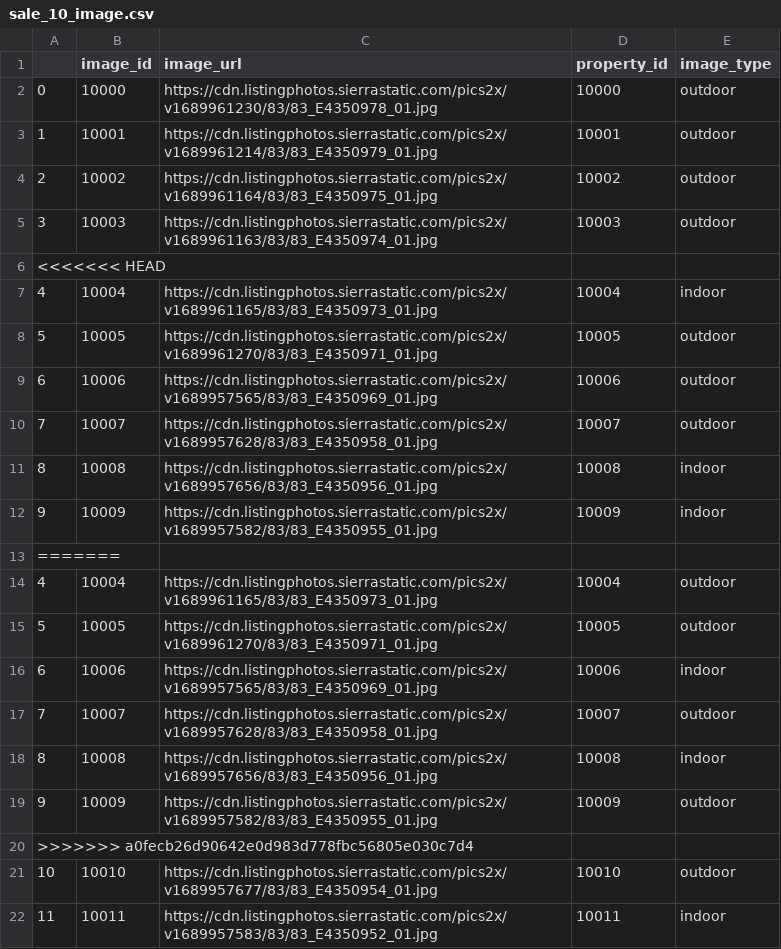
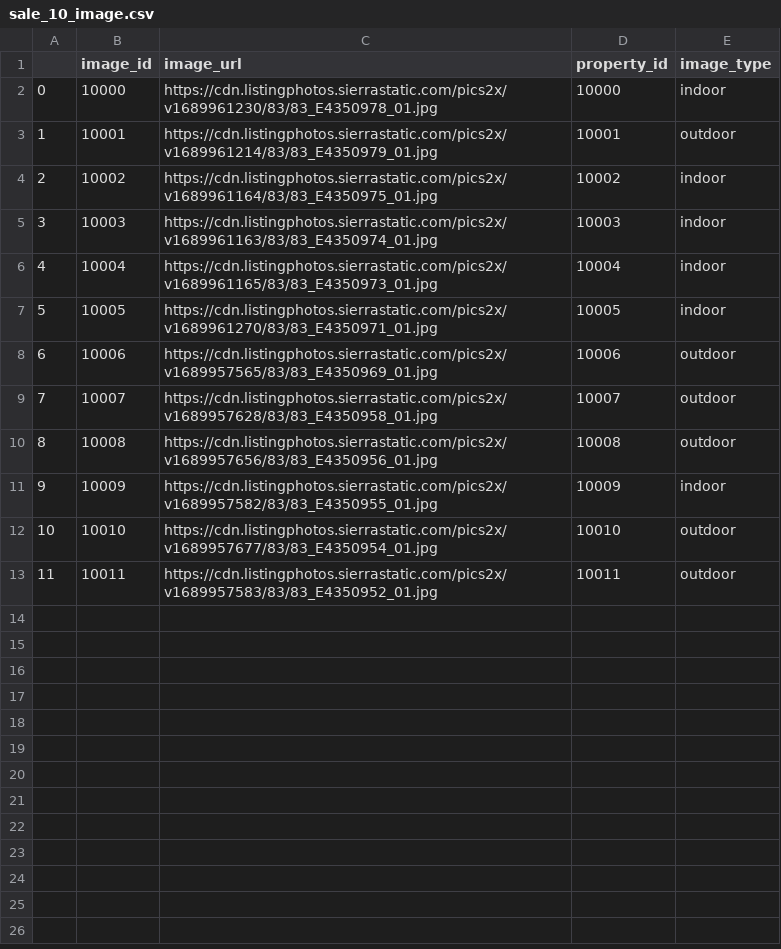
Before and after one commit to cylaceste/homefinder, a CSV file: homefinder/database/real_data/sale_10_image.csv, drawn as a sheet.

```diff
--- a/homefinder/database/real_data/sale_10_image.csv
+++ b/homefinder/database/real_data/sale_10_image.csv
@@ -1,22 +1,13 @@
 ,image_id,image_url,property_id,image_type
-0,10000,https://cdn.listingphotos.sierrastatic.com/pics2x/v1689961230/83/83_E4350978_01.jpg,10000,outdoor
+0,10000,https://cdn.listingphotos.sierrastatic.com/pics2x/v1689961230/83/83_E4350978_01.jpg,10000,indoor
 1,10001,https://cdn.listingphotos.sierrastatic.com/pics2x/v1689961214/83/83_E4350979_01.jpg,10001,outdoor
-2,10002,https://cdn.listingphotos.sierrastatic.com/pics2x/v1689961164/83/83_E4350975_01.jpg,10002,outdoor
-3,10003,https://cdn.listingphotos.sierrastatic.com/pics2x/v1689961163/83/83_E4350974_01.jpg,10003,outdoor
-<<<<<<< HEAD
+2,10002,https://cdn.listingphotos.sierrastatic.com/pics2x/v1689961164/83/83_E4350975_01.jpg,10002,indoor
+3,10003,https://cdn.listingphotos.sierrastatic.com/pics2x/v1689961163/83/83_E4350974_01.jpg,10003,indoor
 4,10004,https://cdn.listingphotos.sierrastatic.com/pics2x/v1689961165/83/83_E4350973_01.jpg,10004,indoor
-5,10005,https://cdn.listingphotos.sierrastatic.com/pics2x/v1689961270/83/83_E4350971_01.jpg,10005,outdoor
+5,10005,https://cdn.listingphotos.sierrastatic.com/pics2x/v1689961270/83/83_E4350971_01.jpg,10005,indoor
 6,10006,https://cdn.listingphotos.sierrastatic.com/pics2x/v1689957565/83/83_E4350969_01.jpg,10006,outdoor
 7,10007,https://cdn.listingphotos.sierrastatic.com/pics2x/v1689957628/83/83_E4350958_01.jpg,10007,outdoor
-8,10008,https://cdn.listingphotos.sierrastatic.com/pics2x/v1689957656/83/83_E4350956_01.jpg,10008,indoor
+8,10008,https://cdn.listingphotos.sierrastatic.com/pics2x/v1689957656/83/83_E4350956_01.jpg,10008,outdoor
 9,10009,https://cdn.listingphotos.sierrastatic.com/pics2x/v1689957582/83/83_E4350955_01.jpg,10009,indoor
-=======
-4,10004,https://cdn.listingphotos.sierrastatic.com/pics2x/v1689961165/83/83_E4350973_01.jpg,10004,outdoor
-5,10005,https://cdn.listingphotos.sierrastatic.com/pics2x/v1689961270/83/83_E4350971_01.jpg,10005,outdoor
-6,10006,https://cdn.listingphotos.sierrastatic.com/pics2x/v1689957565/83/83_E4350969_01.jpg,10006,indoor
-7,10007,https://cdn.listingphotos.sierrastatic.com/pics2x/v1689957628/83/83_E4350958_01.jpg,10007,outdoor
-8,10008,https://cdn.listingphotos.sierrastatic.com/pics2x/v1689957656/83/83_E4350956_01.jpg,10008,indoor
-9,10009,https://cdn.listingphotos.sierrastatic.com/pics2x/v1689957582/83/83_E4350955_01.jpg,10009,outdoor
->>>>>>> a0fecb26d90642e0d983d778fbc56805e030c7d4
 10,10010,https://cdn.listingphotos.sierrastatic.com/pics2x/v1689957677/83/83_E4350954_01.jpg,10010,outdoor
-11,10011,https://cdn.listingphotos.sierrastatic.com/pics2x/v1689957583/83/83_E4350952_01.jpg,10011,indoor
+11,10011,https://cdn.listingphotos.sierrastatic.com/pics2x/v1689957583/83/83_E4350952_01.jpg,10011,outdoor
```
Also changed, not shown: homefinder/database/real_data/sale_2_image.csv, homefinder/database/real_data/sale_3_image.csv, 31 other files.
